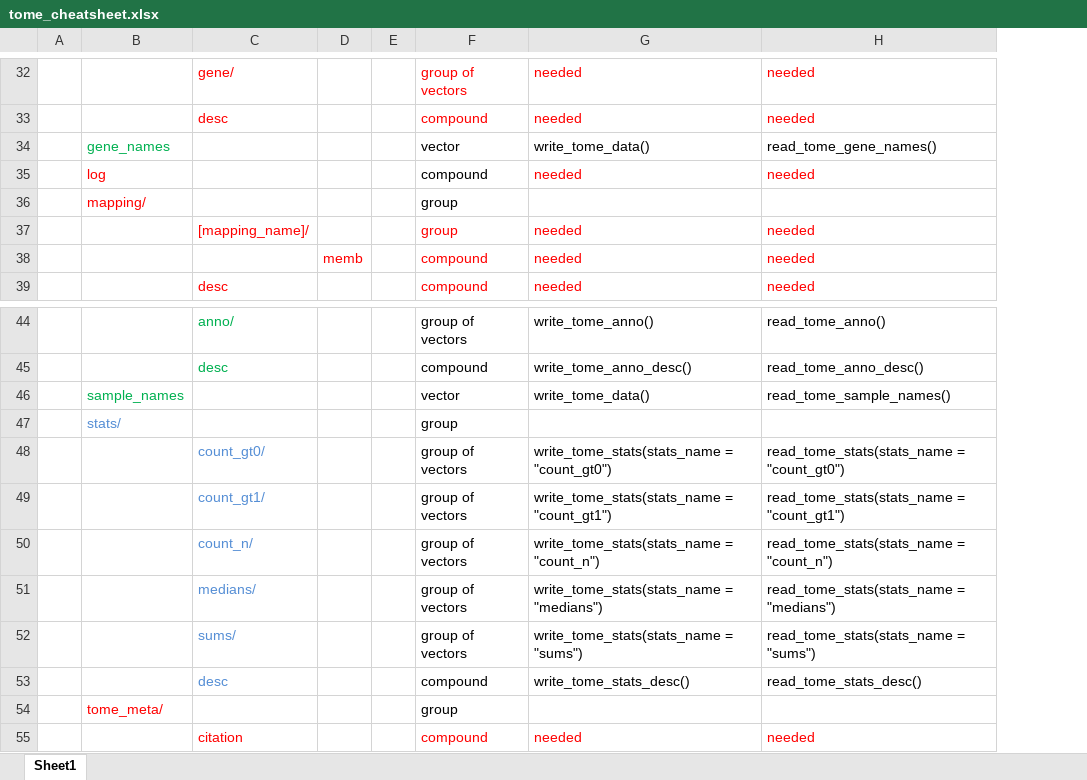
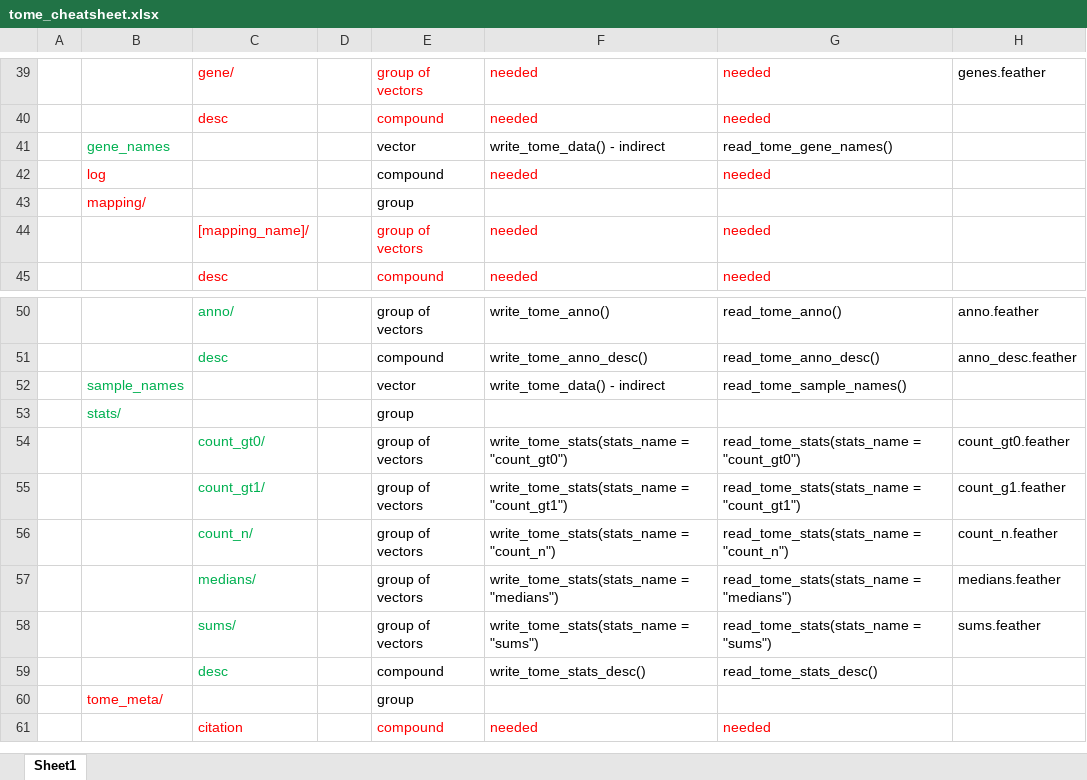
Before and after one commit to AllenInstitute/scrattch.io, an Excel workbook: tome_cheatsheet.xlsx, sheet Sheet1, drawn as a sheet; only a part is shown, gaps mark what is left out; values as stored, in another font and other column widths than the file's, no borders; removed rows and columns are numbered as before the commit, all else as after; the diff covers the shown part only; the diff names each change by its address in the sheet, - before the commit and + after, or states it on an @@ line.

```diff
--- a/tome_cheatsheet.xlsx (sheet Sheet1)
+++ b/tome_cheatsheet.xlsx (sheet Sheet1)
-column E, empty
+column H, row 39: genes.feather; rows 50-58: anno.feather | anno_desc.feather |  |  | count_gt0.feather | count_g1.feather | count_n.feather | medians.feather | sums.feather
-F41: write_tome_data()
+F41: write_tome_data() - indirect
-E44: group
+E44: group of vectors
-row 38:  |  |  | memb |  | compound | needed | needed
-F52: write_tome_data()
+F52: write_tome_data() - indirect
-B53 text colour: #558ED5
+B53 text colour: #00B050
-C54:C59 text colour: #558ED5
+C54:C59 text colour: #00B050
```
Also changed, not shown: 7 added rows and 17 edited cells elsewhere in this sheet, 22 other files.
